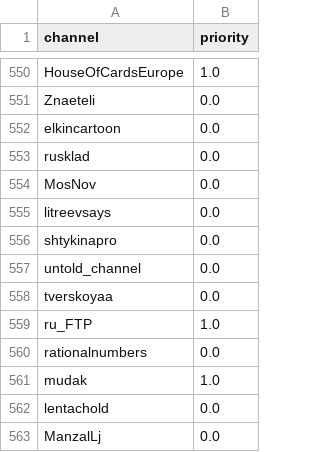
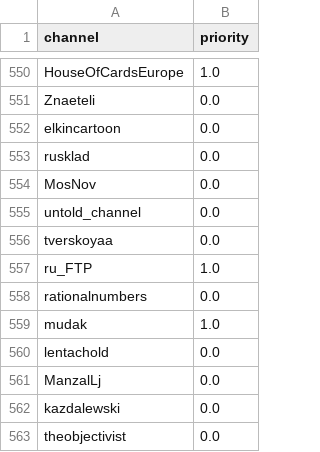
Before and after one commit to ZidanXarg/telegram_report_bot_ua, a CSV file: telegram_db.csv, drawn as a sheet; only a part is shown, gaps mark what is left out; the shorter side is filled out with more unchanged rows.

Commit message:
Update telegram_db.csv

```diff
--- a/telegram_db.csv
+++ b/telegram_db.csv
@@ -554,4 +554,2 @@ rusklad,0.0
 MosNov,0.0
-litreevsays,0.0
-shtykinapro,0.0
 untold_channel,0.0
```
